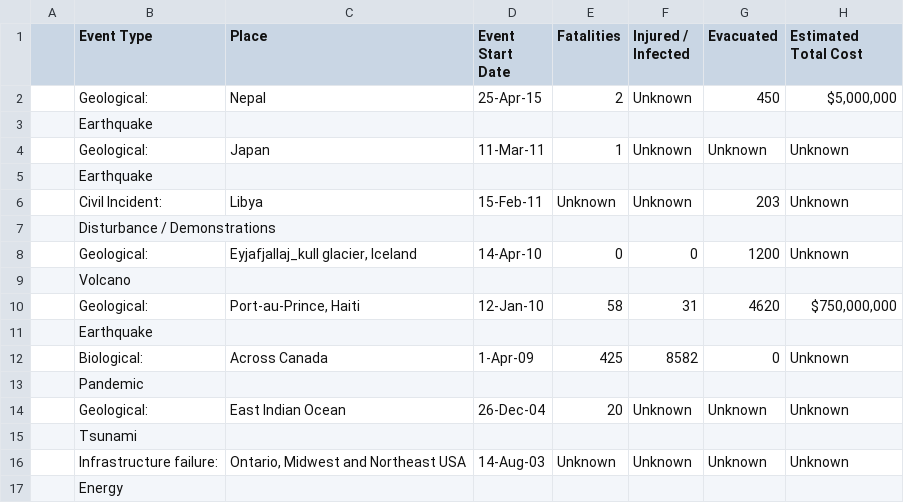
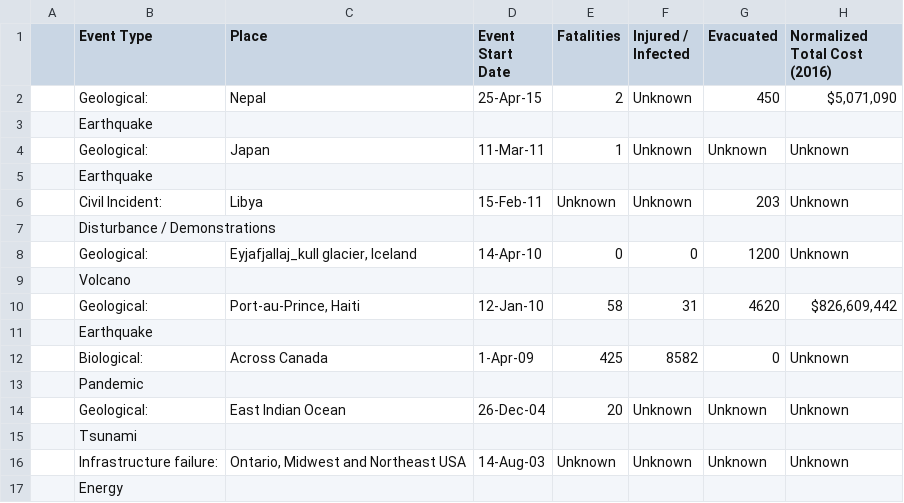
Before and after one commit to aaronabraham311/Big-Data-Challenge-2018, a CSV file: data/International Disaster Data.csv, drawn as a sheet; only a part is shown.

Commit message:
normalized

```diff
--- a/data/International Disaster Data.csv
+++ b/data/International Disaster Data.csv
@@ -1,3 +1,3 @@
-,Event Type,Place,Event Start Date,Fatalities,Injured / Infected,Evacuated,Estimated Total Cost
-,Geological:,Nepal,25-Apr-15,2,Unknown,450,"$5,000,000"
+,Event Type,Place,Event Start Date,Fatalities,Injured / Infected,Evacuated,Normalized Total Cost (2016)
+,Geological:,Nepal,25-Apr-15,2,Unknown,450,"$5,071,090"
 ,Earthquake,,,,,,
@@ -9,3 +9,3 @@
 ,Volcano,,,,,,
-,Geological:,"Port-au-Prince, Haiti",12-Jan-10,58,31,4620,"$750,000,000"
+,Geological:,"Port-au-Prince, Haiti",12-Jan-10,58,31,4620,"$826,609,442"
 ,Earthquake,,,,,,
```
